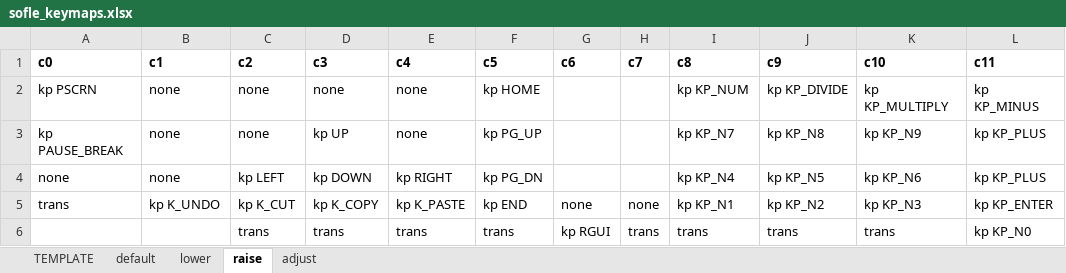
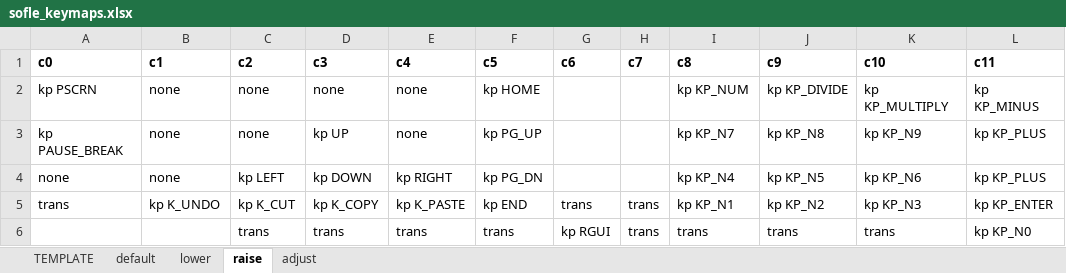
Before and after one commit to eteq/soflejoy-zmk, an Excel workbook: boards/shields/soflejoy/sofle_keymaps.xlsx, sheet raise, drawn as a sheet; only a part is shown; values as stored, in another font and other column widths than the file's, no borders; the diff names each change by its address in the sheet, - before the commit and + after, or states it on an @@ line.

```diff
--- a/boards/shields/soflejoy/sofle_keymaps.xlsx (sheet raise)
+++ b/boards/shields/soflejoy/sofle_keymaps.xlsx (sheet raise)
-G5 (c6): none
+G5 (c6): trans
-H5 (c7): none
+H5 (c7): trans
```
Also changed, not shown: sheet lower, sheet adjust, 7 other files.
